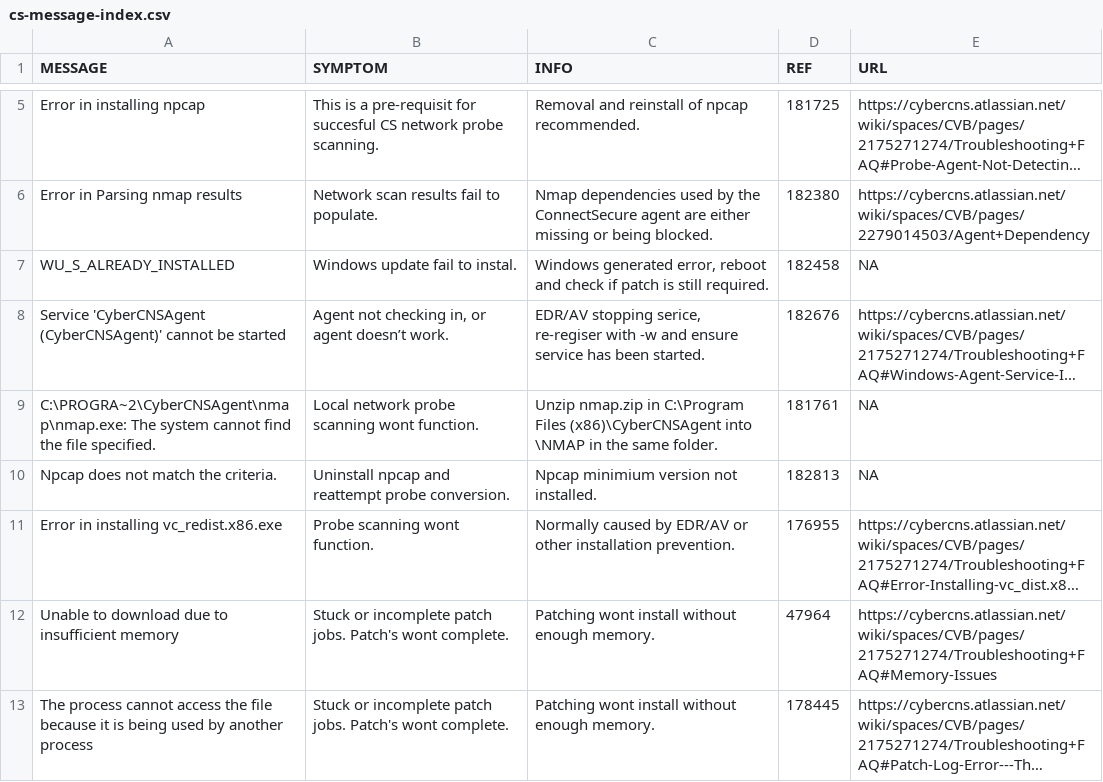
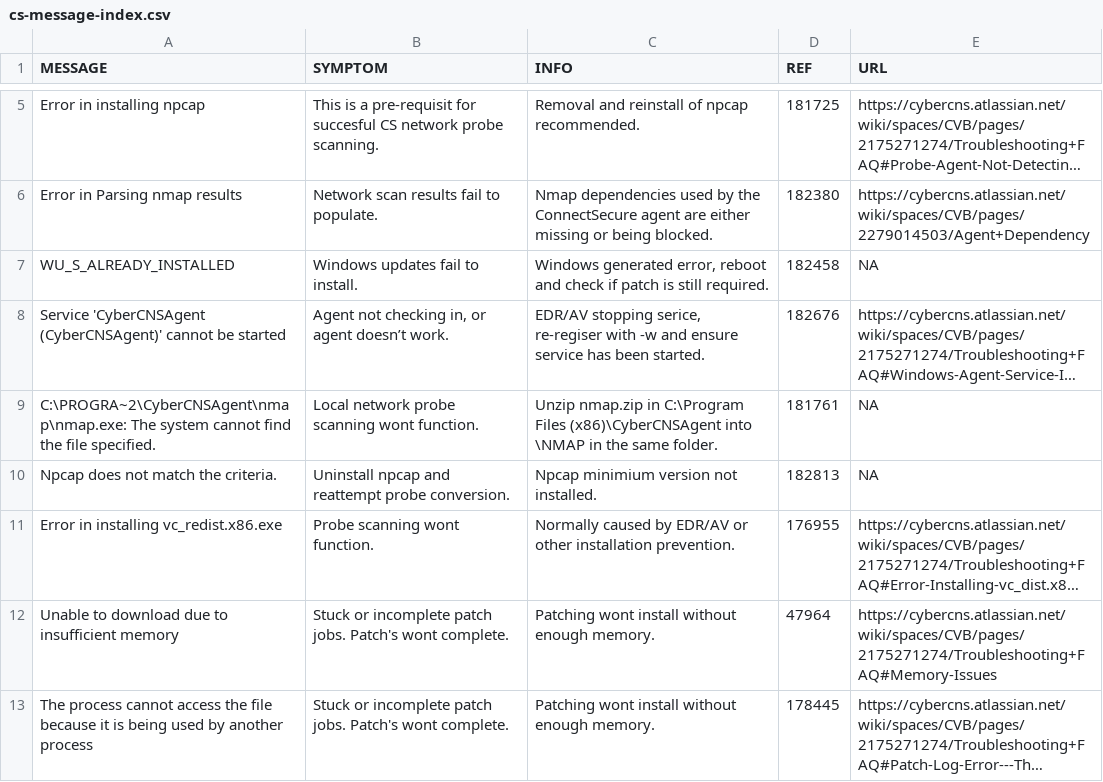
Before and after one commit to dmooney-cs/prod, a CSV file: cs-message-index.csv, drawn as a sheet; only a part is shown, gaps mark what is left out; long unchanged cells end in …; the diff names each change by its address in the sheet, - before the commit and + after, or states it on an @@ line.

Commit message:
Update cs-message-index.csv

```diff
--- a/cs-message-index.csv
+++ b/cs-message-index.csv
-B7 (SYMPTOM): Windows update fail to instal.
+B7 (SYMPTOM): Windows updates fail to install.
```
